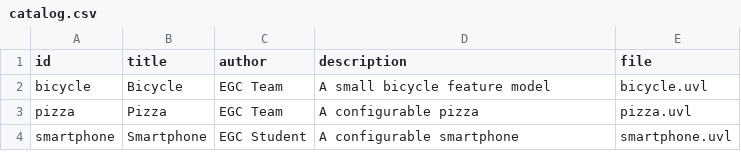
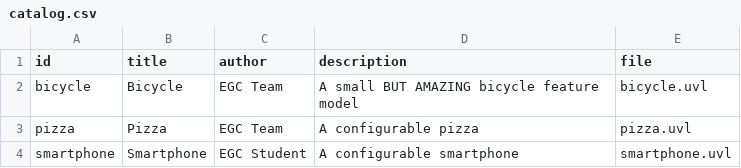
Before and after one commit to VictorSoler05/minireto-01-uvl-cicd, a CSV file: catalog.csv, drawn as a sheet.

Commit message:
Enhance bicycle description in catalog
Updated the description of the bicycle feature model to emphasize its quality.

```diff
--- a/catalog.csv
+++ b/catalog.csv
@@ -1,3 +1,3 @@
 id,title,author,description,file
-bicycle,Bicycle,EGC Team,A small bicycle feature model,bicycle.uvl
+bicycle,Bicycle,EGC Team,A small BUT AMAZING bicycle feature model,bicycle.uvl
 pizza,Pizza,EGC Team,A configurable pizza,pizza.uvl
```
